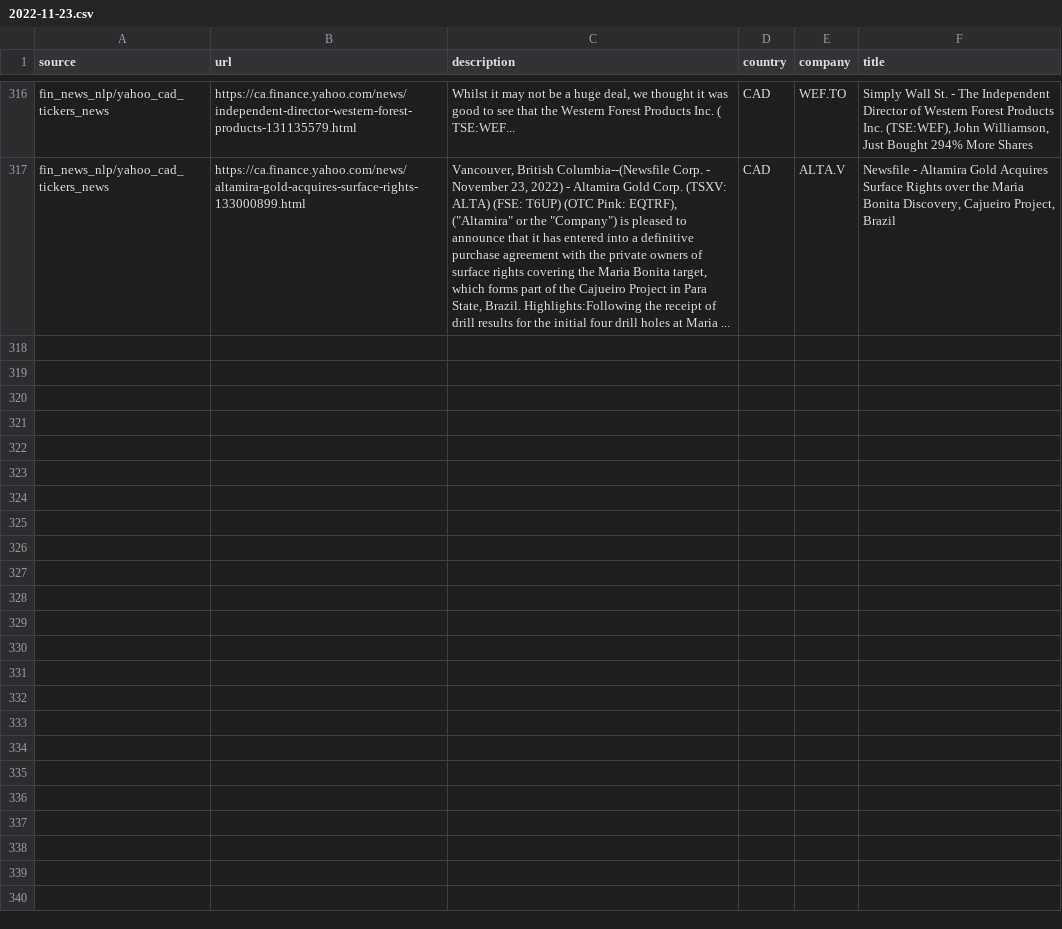
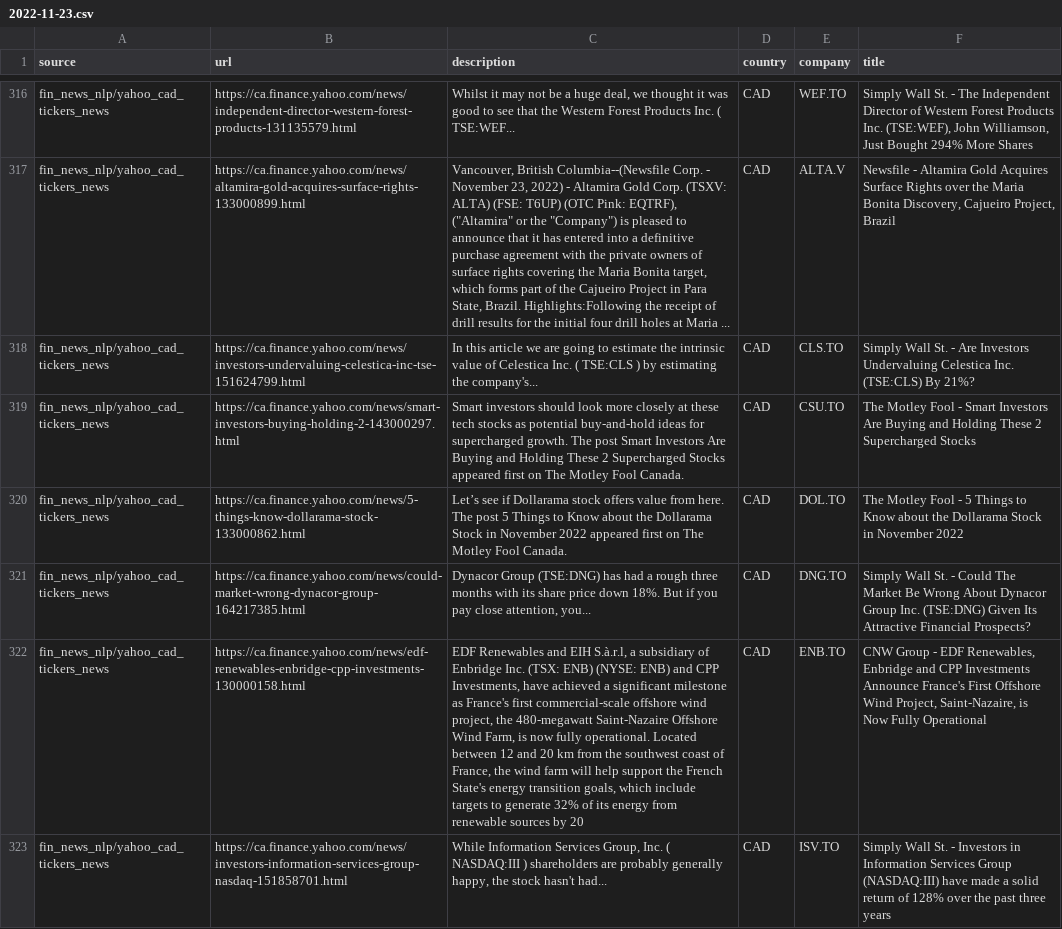
Before and after one commit to dli-invest/reccomendation-engine, a CSV file: ref/training/2022-11-23.csv, drawn as a sheet; only a part is shown, gaps mark what is left out; the diff covers the shown part only; the diff names each change by its address in the sheet, - before the commit and + after, or states it on an @@ line.

```diff
--- a/ref/training/2022-11-23.csv
+++ b/ref/training/2022-11-23.csv
+row 318: fin_news_nlp/yahoo_cad_tickers_news | https://ca.finance.yahoo.com/news/investors-undervaluing-celestica-inc-tse-151624799.html | In this article we are going to estimate the intrinsic value of Celestica Inc. ( TSE:CLS ) by estimating the company's... | CAD | CLS.TO | Simply Wall St. - Are Investors Undervaluing Celestica Inc. (TSE:CLS) By 21%?
+row 319: fin_news_nlp/yahoo_cad_tickers_news | https://ca.finance.yahoo.com/news/smart-investors-buying-holding-2-143000297.html | Smart investors should look more closely at these tech stocks as potential buy-and-hold ideas for supercharged growth. The post Smart Investors Are Buying and Holding These 2 Supercharged Stocks appeared first on The Motley Fool Canada. | CAD | CSU.TO | The Motley Fool - Smart Investors Are Buying and Holding These 2 Supercharged Stocks
+row 320: fin_news_nlp/yahoo_cad_tickers_news | https://ca.finance.yahoo.com/news/5-things-know-dollarama-stock-133000862.html | Let’s see if Dollarama stock offers value from here. The post 5 Things to Know about the Dollarama Stock in November 2022 appeared first on The Motley Fool Canada. | CAD | DOL.TO | The Motley Fool - 5 Things to Know about the Dollarama Stock in November 2022
+row 321: fin_news_nlp/yahoo_cad_tickers_news | https://ca.finance.yahoo.com/news/could-market-wrong-dynacor-group-164217385.html | Dynacor Group (TSE:DNG) has had a rough three months with its share price down 18%. But if you pay close attention, you... | CAD | DNG.TO | Simply Wall St. - Could The Market Be Wrong About Dynacor Group Inc. (TSE:DNG) Given Its Attractive Financial Prospects?
+row 322: fin_news_nlp/yahoo_cad_tickers_news | https://ca.finance.yahoo.com/news/edf-renewables-enbridge-cpp-investments-130000158.html | EDF Renewables and EIH S.à.r.l, a subsidiary of Enbridge Inc. (TSX: ENB) (NYSE: ENB) and CPP Investments, have achieved a significant milestone as France's first commercial-scale offshore wind project, the 480-megawatt Saint-Nazaire Offshore Wind Farm, is now fully operational. Located between 12 and 20 km from the southwest coast of France, the wind farm will help support the French State's energy transition goals, which include targets to generate 32% of its energy from renewable sources by 20 | CAD | ENB.TO | CNW Group - EDF Renewables, Enbridge and CPP Investments Announce France's First Offshore Wind Project, Saint-Nazaire, is Now Fully Operational
+row 323: fin_news_nlp/yahoo_cad_tickers_news | https://ca.finance.yahoo.com/news/investors-information-services-group-nasdaq-151858701.html | While Information Services Group, Inc. ( NASDAQ:III ) shareholders are probably generally happy, the stock hasn't had... | CAD | ISV.TO | Simply Wall St. - Investors in Information Services Group (NASDAQ:III) have made a solid return of 128% over the past three years
```
Also changed, not shown: 5 added rows elsewhere in this file, 1 other file.
